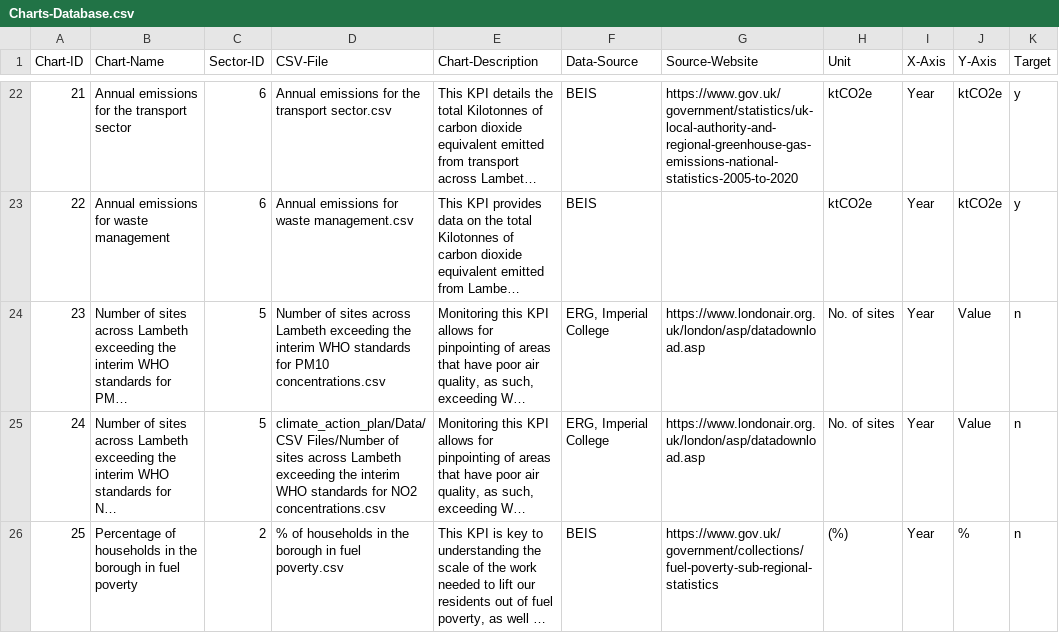
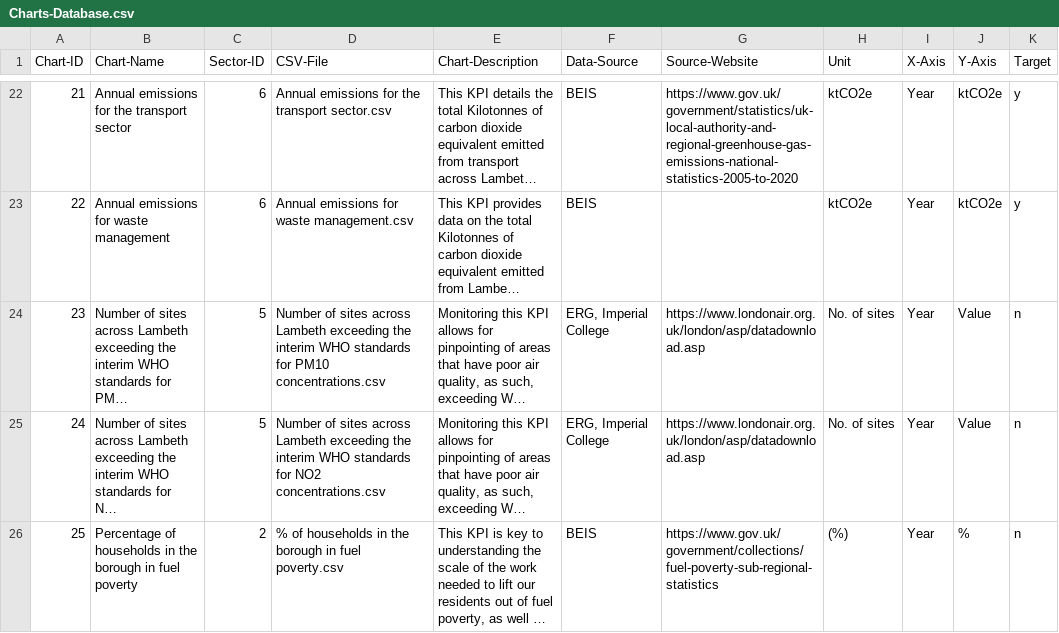
Before and after one commit to Lambeth-Open-Data/Lambeth-Open-Data.github.io, a CSV file: climate_action_plan/Data/Content/Charts-Database.csv, drawn as a sheet; only a part is shown, gaps mark what is left out; long unchanged cells end in …; the diff names each change by its address in the sheet, - before the commit and + after, or states it on an @@ line.

Commit message:
Update Charts-Database.csv

```diff
--- a/climate_action_plan/Data/Content/Charts-Database.csv
+++ b/climate_action_plan/Data/Content/Charts-Database.csv
-D25 (CSV-File): climate_action_plan/Data/CSV Files/Number of sites…
+D25 (CSV-File): Number of sites…
```
